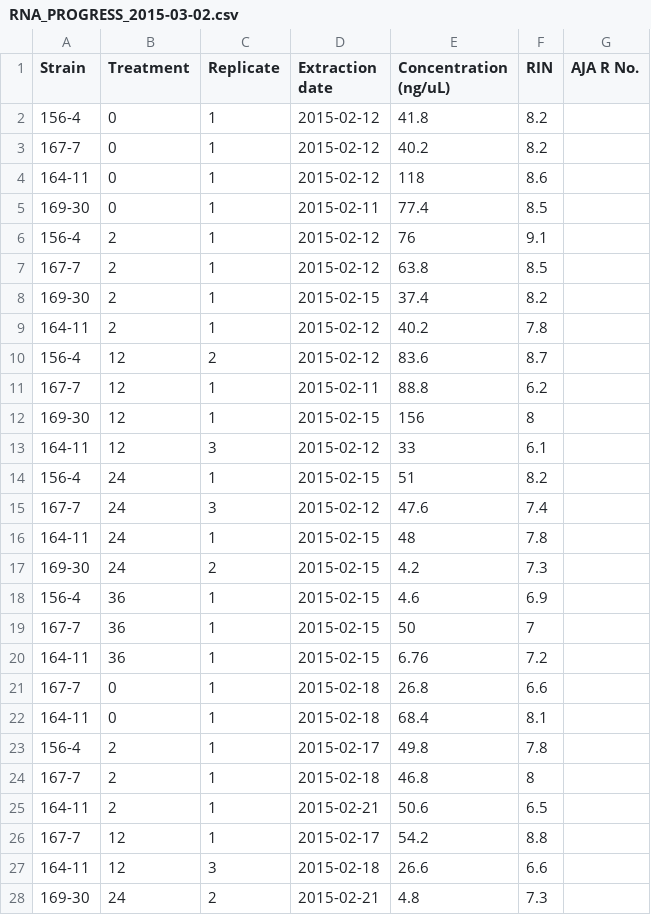
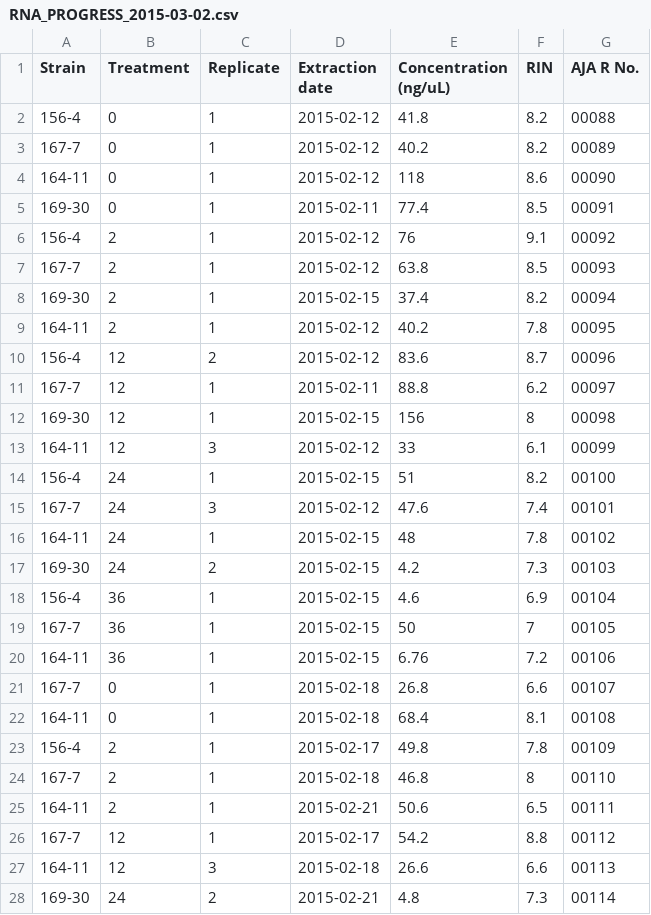
Before and after one commit to teofiln/growth_rates, a CSV file: RNA_PROGRESS_2015-03-02.csv, drawn as a sheet; only a part is shown; the diff covers the shown part only.

Commit message:
new data

```diff
--- a/RNA_PROGRESS_2015-03-02.csv
+++ b/RNA_PROGRESS_2015-03-02.csv
@@ -1,28 +1,28 @@
 Strain,Treatment,Replicate,Extraction date,Concentration (ng/uL),RIN,AJA R No.
-156-4,0,1,2015-02-12,41.8,8.2,
-167-7,0,1,2015-02-12,40.2,8.2,
-164-11,0,1,2015-02-12,118,8.6,
-169-30,0,1,2015-02-11,77.4,8.5,
-156-4,2,1,2015-02-12,76,9.1,
-167-7,2,1,2015-02-12,63.8,8.5,
-169-30,2,1,2015-02-15,37.4,8.2,
-164-11,2,1,2015-02-12,40.2,7.8,
-156-4,12,2,2015-02-12,83.6,8.7,
-167-7,12,1,2015-02-11,88.8,6.2,
-169-30,12,1,2015-02-15,156,8,
-164-11,12,3,2015-02-12,33,6.1,
-156-4,24,1,2015-02-15,51,8.2,
-167-7,24,3,2015-02-12,47.6,7.4,
-164-11,24,1,2015-02-15,48,7.8,
-169-30,24,2,2015-02-15,4.2,7.3,
-156-4,36,1,2015-02-15,4.6,6.9,
-167-7,36,1,2015-02-15,50,7,
-164-11,36,1,2015-02-15,6.76,7.2,
-167-7,0,1,2015-02-18,26.8,6.6,
-164-11,0,1,2015-02-18,68.4,8.1,
-156-4,2,1,2015-02-17,49.8,7.8,
-167-7,2,1,2015-02-18,46.8,8,
-164-11,2,1,2015-02-21,50.6,6.5,
-167-7,12,1,2015-02-17,54.2,8.8,
-164-11,12,3,2015-02-18,26.6,6.6,
-169-30,24,2,2015-02-21,4.8,7.3,
+156-4,0,1,2015-02-12,41.8,8.2,00088
+167-7,0,1,2015-02-12,40.2,8.2,00089
+164-11,0,1,2015-02-12,118,8.6,00090
+169-30,0,1,2015-02-11,77.4,8.5,00091
+156-4,2,1,2015-02-12,76,9.1,00092
+167-7,2,1,2015-02-12,63.8,8.5,00093
+169-30,2,1,2015-02-15,37.4,8.2,00094
+164-11,2,1,2015-02-12,40.2,7.8,00095
+156-4,12,2,2015-02-12,83.6,8.7,00096
+167-7,12,1,2015-02-11,88.8,6.2,00097
+169-30,12,1,2015-02-15,156,8,00098
+164-11,12,3,2015-02-12,33,6.1,00099
+156-4,24,1,2015-02-15,51,8.2,00100
+167-7,24,3,2015-02-12,47.6,7.4,00101
+164-11,24,1,2015-02-15,48,7.8,00102
+169-30,24,2,2015-02-15,4.2,7.3,00103
+156-4,36,1,2015-02-15,4.6,6.9,00104
+167-7,36,1,2015-02-15,50,7,00105
+164-11,36,1,2015-02-15,6.76,7.2,00106
+167-7,0,1,2015-02-18,26.8,6.6,00107
+164-11,0,1,2015-02-18,68.4,8.1,00108
+156-4,2,1,2015-02-17,49.8,7.8,00109
+167-7,2,1,2015-02-18,46.8,8,00110
+164-11,2,1,2015-02-21,50.6,6.5,00111
+167-7,12,1,2015-02-17,54.2,8.8,00112
+164-11,12,3,2015-02-18,26.6,6.6,00113
+169-30,24,2,2015-02-21,4.8,7.3,00114
```
Also changed, not shown: 3 added rows and 2 edited cells elsewhere in this file, 1 other file.
